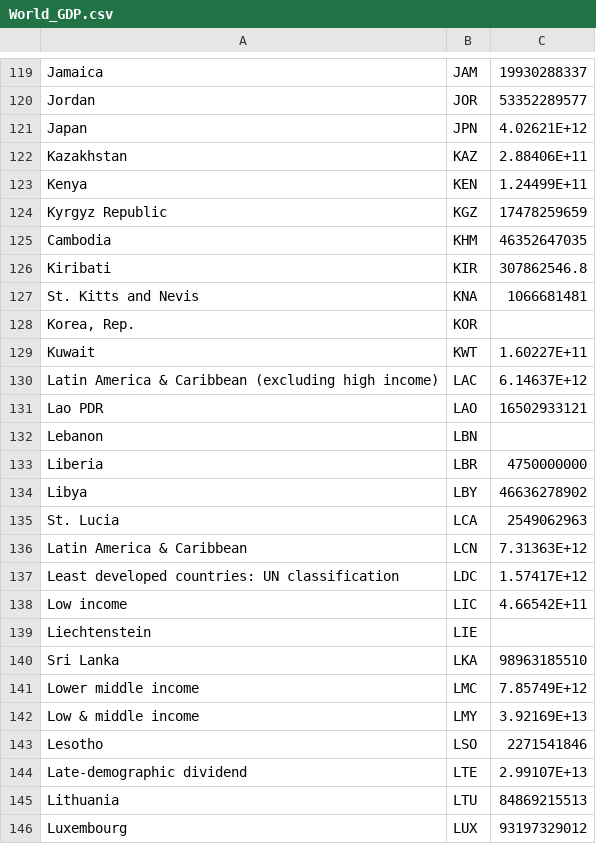
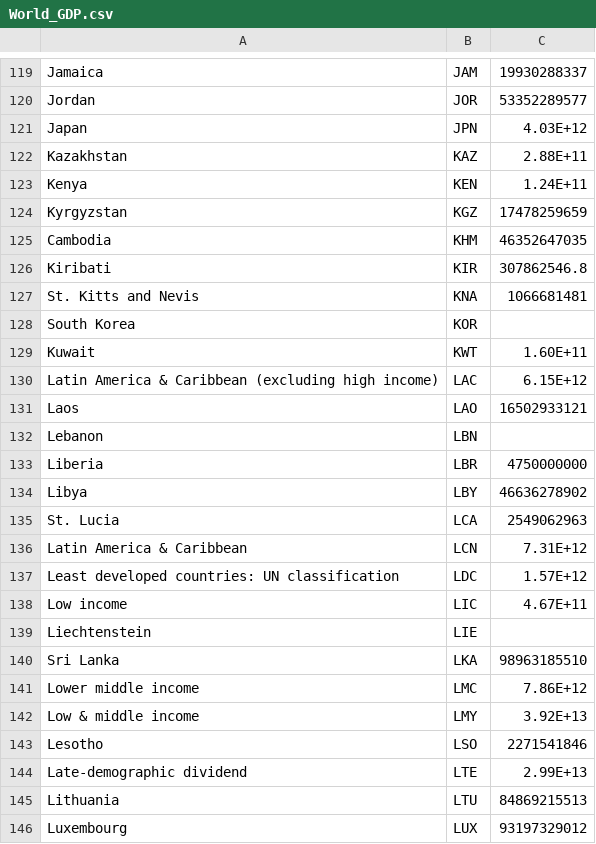
Before and after one commit to bernicecck0412/W9_Homework, a CSV file: World_GDP.csv, drawn as a sheet; only a part is shown, gaps mark what is left out; the diff covers the shown part only.

```diff
--- a/World_GDP.csv
+++ b/World_GDP.csv
@@ -120,6 +120,6 @@ Jamaica,JAM,19930288337
 Jordan,JOR,53352289577
-Japan,JPN,4.02621E+12
-Kazakhstan,KAZ,2.88406E+11
-Kenya,KEN,1.24499E+11
-Kyrgyz Republic,KGZ,17478259659
+Japan,JPN,4.03E+12
+Kazakhstan,KAZ,2.88E+11
+Kenya,KEN,1.24E+11
+Kyrgyzstan,KGZ,17478259659
 Cambodia,KHM,46352647035
@@ -127,6 +127,6 @@ Kiribati,KIR,307862546.8
 St. Kitts and Nevis,KNA,1066681481
-"Korea, Rep.",KOR,
-Kuwait,KWT,1.60227E+11
-Latin America & Caribbean (excluding high income),LAC,6.14637E+12
-Lao PDR,LAO,16502933121
+South Korea,KOR,
+Kuwait,KWT,1.60E+11
+Latin America & Caribbean (excluding high income),LAC,6.15E+12
+Laos,LAO,16502933121
 Lebanon,LBN,
@@ -135,11 +135,11 @@ Libya,LBY,46636278902
 St. Lucia,LCA,2549062963
-Latin America & Caribbean,LCN,7.31363E+12
-Least developed countries: UN classification,LDC,1.57417E+12
-Low income,LIC,4.66542E+11
+Latin America & Caribbean,LCN,7.31E+12
+Least developed countries: UN classification,LDC,1.57E+12
+Low income,LIC,4.67E+11
 Liechtenstein,LIE,
 Sri Lanka,LKA,98963185510
-Lower middle income,LMC,7.85749E+12
-Low & middle income,LMY,3.92169E+13
+Lower middle income,LMC,7.86E+12
+Low & middle income,LMY,3.92E+13
 Lesotho,LSO,2271541846
-Late-demographic dividend,LTE,2.99107E+13
+Late-demographic dividend,LTE,2.99E+13
 Lithuania,LTU,84869215513
```
Also changed, not shown: 6 added rows, 6 removed rows and 104 edited cells elsewhere in this file.
